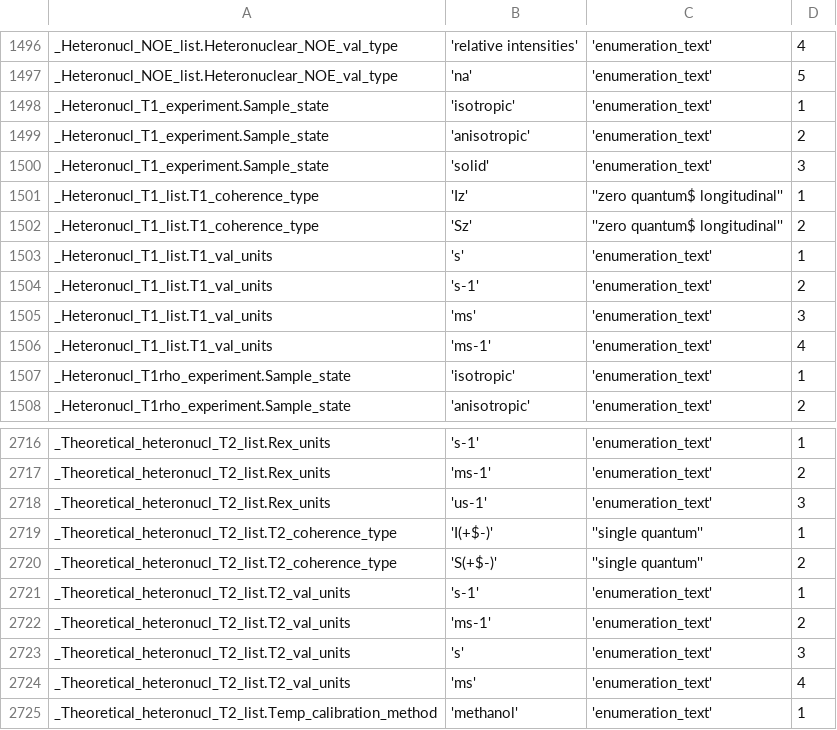
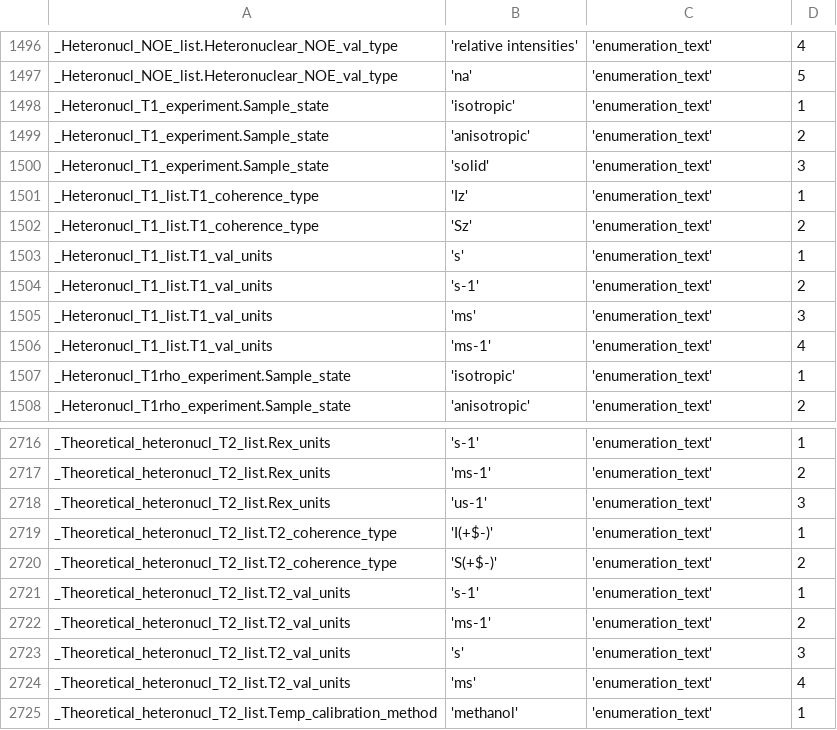
Before and after one commit to bmrb-io/nmr-star-dictionary, a CSV file: adit_enum_dict.csv, drawn as a sheet; only a part is shown, gaps mark what is left out.

```diff
--- a/adit_enum_dict.csv
+++ b/adit_enum_dict.csv
@@ -1500,4 +1500,4 @@ _Heteronucl_T1_experiment.Sample_state,'anisotropic','enumeration_text', 2,
 _Heteronucl_T1_experiment.Sample_state,'solid','enumeration_text', 3,
-_Heteronucl_T1_list.T1_coherence_type,'Iz',''zero quantum$ longitudinal'', 1,
-_Heteronucl_T1_list.T1_coherence_type,'Sz',''zero quantum$ longitudinal'', 2,
+_Heteronucl_T1_list.T1_coherence_type,'Iz','enumeration_text', 1,
+_Heteronucl_T1_list.T1_coherence_type,'Sz','enumeration_text', 2,
 _Heteronucl_T1_list.T1_val_units,'s','enumeration_text', 1,
@@ -2718,4 +2718,4 @@ _Theoretical_heteronucl_T2_list.Rex_units,'ms-1','enumeration_text', 2,
 _Theoretical_heteronucl_T2_list.Rex_units,'us-1','enumeration_text', 3,
-_Theoretical_heteronucl_T2_list.T2_coherence_type,'I(+$-)',''single quantum'', 1,
-_Theoretical_heteronucl_T2_list.T2_coherence_type,'S(+$-)',''single quantum'', 2,
+_Theoretical_heteronucl_T2_list.T2_coherence_type,'I(+$-)','enumeration_text', 1,
+_Theoretical_heteronucl_T2_list.T2_coherence_type,'S(+$-)','enumeration_text', 2,
 _Theoretical_heteronucl_T2_list.T2_val_units,'s-1','enumeration_text', 1,
```
Also changed, not shown: adit_enum_dtl.csv, val_item_tbl.csv, 9 other files.
